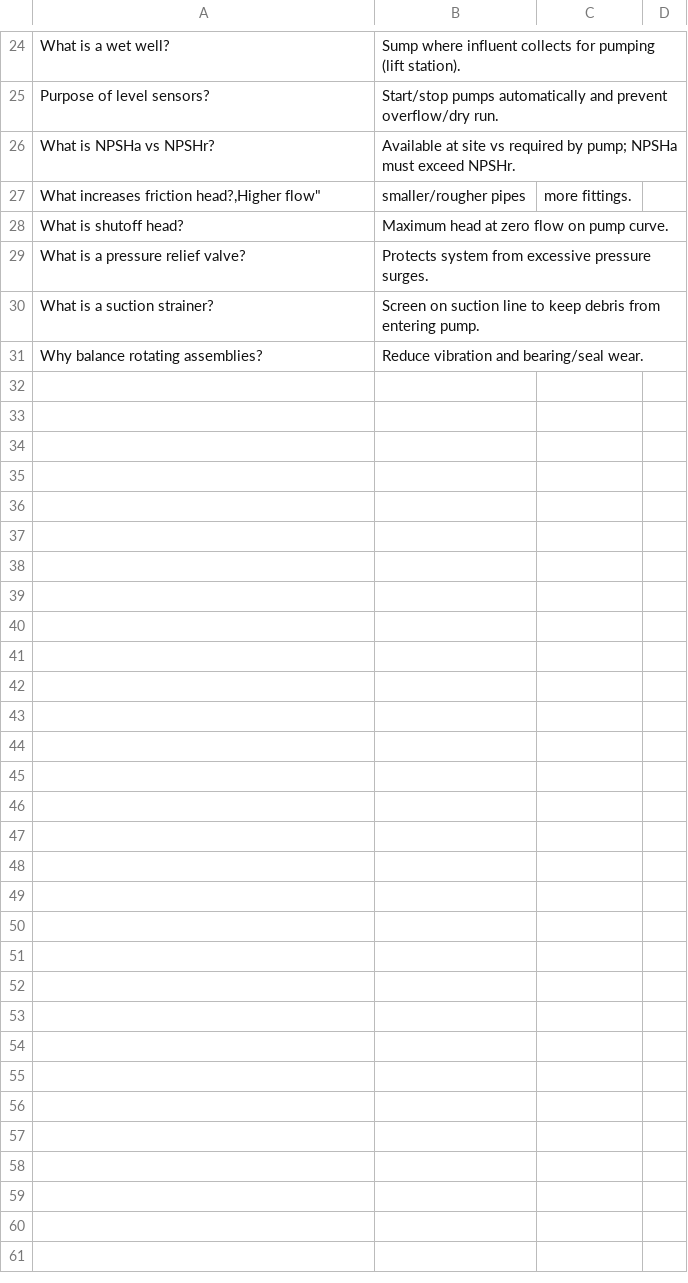
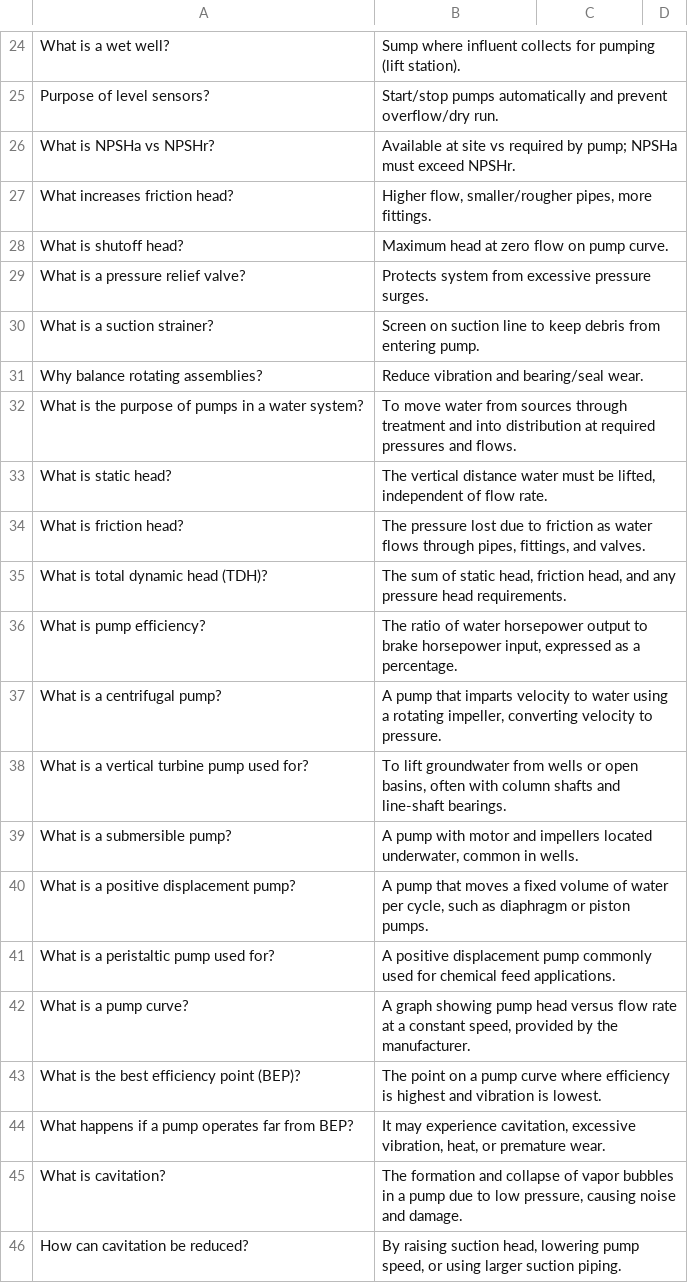
Before and after one commit to sbasrai/sbasrai.github.io, a CSV file: FlashCards4/output-pumping.csv, drawn as a sheet; only a part is shown, gaps mark what is left out; removed rows and columns are numbered as before the commit, all else as after; the diff covers the shown part only; the diff names each change by its address in the sheet, - before the commit and + after, or states it on an @@ line.

Commit message:
Update

```diff
--- a/FlashCards4/output-pumping.csv
+++ b/FlashCards4/output-pumping.csv
-row 27: What increases friction head?,Higher flow" | smaller/rougher pipes | more fittings.
+row 27: What increases friction head? | Higher flow, smaller/rougher pipes, more fittings.
+row 32: What is the purpose of pumps in a water system? | To move water from sources through treatment and into distribution at required pressures and flows.
+row 33: What is static head? | The vertical distance water must be lifted, independent of flow rate.
+row 34: What is friction head? | The pressure lost due to friction as water flows through pipes, fittings, and valves.
+row 35: What is total dynamic head (TDH)? | The sum of static head, friction head, and any pressure head requirements.
+row 36: What is pump efficiency? | The ratio of water horsepower output to brake horsepower input, expressed as a percentage.
+row 37: What is a centrifugal pump? | A pump that imparts velocity to water using a rotating impeller, converting velocity to pressure.
+row 38: What is a vertical turbine pump used for? | To lift groundwater from wells or open basins, often with column shafts and line-shaft bearings.
+row 39: What is a submersible pump? | A pump with motor and impellers located underwater, common in wells.
+row 40: What is a positive displacement pump? | A pump that moves a fixed volume of water per cycle, such as diaphragm or piston pumps.
+row 41: What is a peristaltic pump used for? | A positive displacement pump commonly used for chemical feed applications.
+row 42: What is a pump curve? | A graph showing pump head versus flow rate at a constant speed, provided by the manufacturer.
+row 43: What is the best efficiency point (BEP)? | The point on a pump curve where efficiency is highest and vibration is lowest.
+row 44: What happens if a pump operates far from BEP? | It may experience cavitation, excessive vibration, heat, or premature wear.
+row 45: What is cavitation? | The formation and collapse of vapor bubbles in a pump due to low pressure, causing noise and damage.
+row 46: How can cavitation be reduced? | By raising suction head, lowering pump speed, or using larger suction piping.
```
Also changed, not shown: 39 added rows and 4 removed rows elsewhere in this file.
